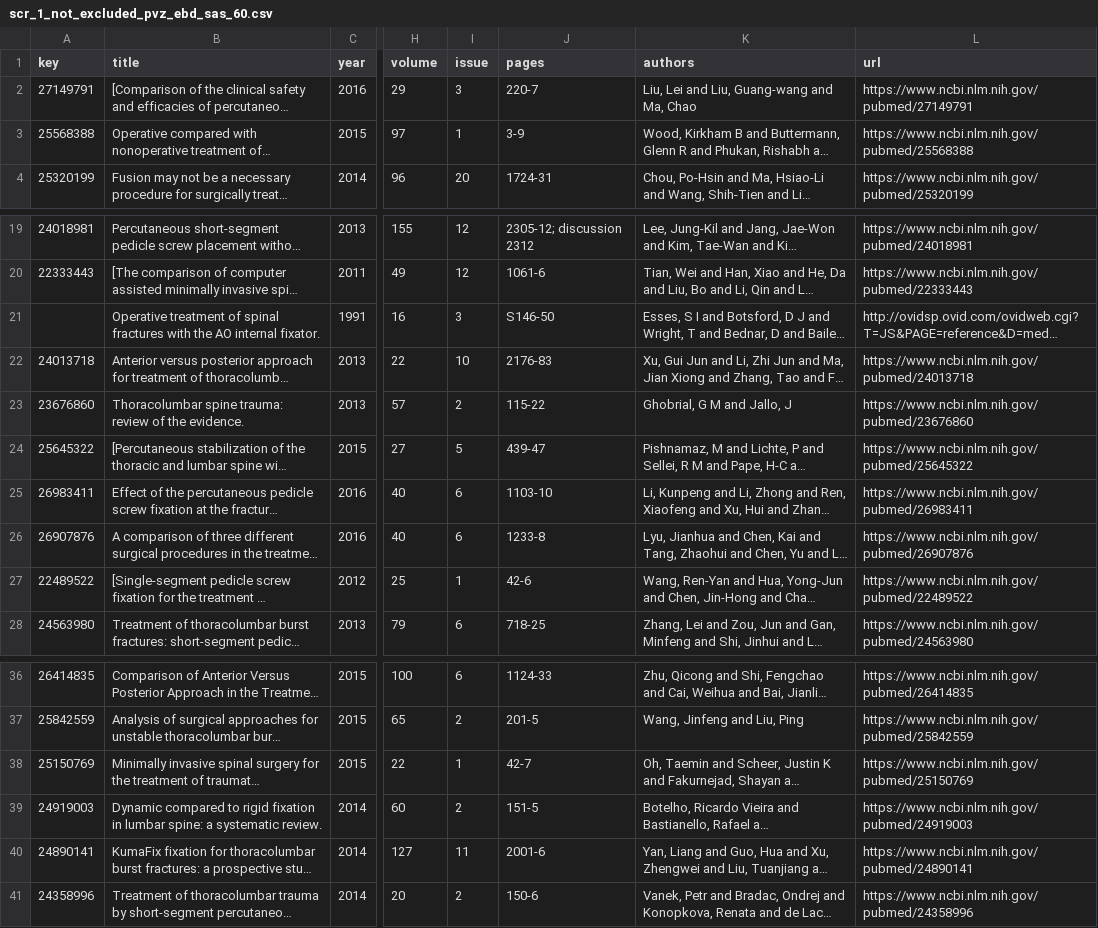
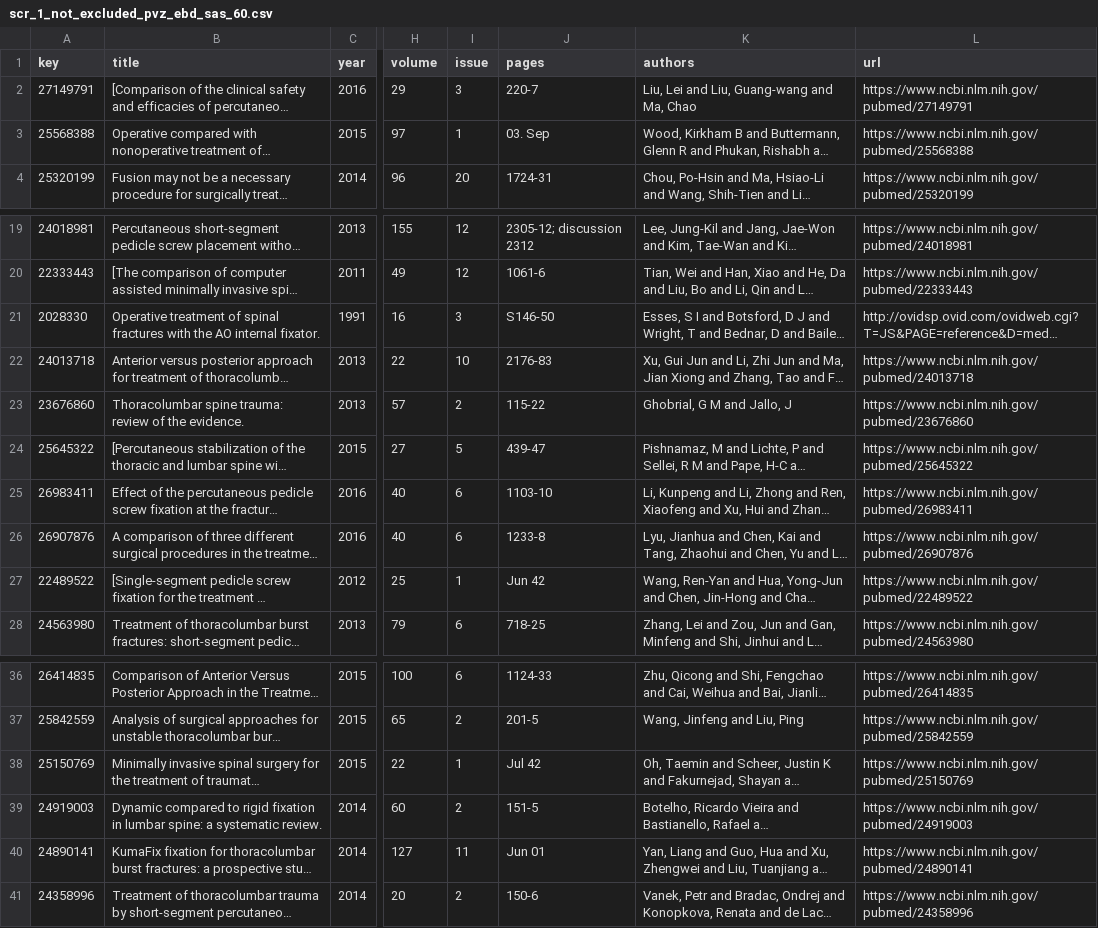
Before and after one commit to p1m-ortho/xr-sfmhsush-ssb-hsss-v2, a CSV file: scr_1_not_excluded_pvz_ebd_sas_60.csv, drawn as a sheet; only a part is shown, gaps mark what is left out; long unchanged cells end in …; the diff names each change by its address in the sheet, - before the commit and + after, or states it on an @@ line.

```diff
--- a/scr_1_not_excluded_pvz_ebd_sas_60.csv
+++ b/scr_1_not_excluded_pvz_ebd_sas_60.csv
-J3 (pages): 3-9
+J3 (pages): 03. Sep
-A21 (key): (empty)
+A21 (key): 2028330
-J27 (pages): 42-6
+J27 (pages): Jun 42
-J38 (pages): 42-7
+J38 (pages): Jul 42
-J40 (pages): 2001-6
+J40 (pages): Jun 01
```
Also changed, not shown: scr_1_not_excluded_ebd_sas_118.csv, scr_1_not_excluded_pvz_ebd_71.csv, 2 other files.
